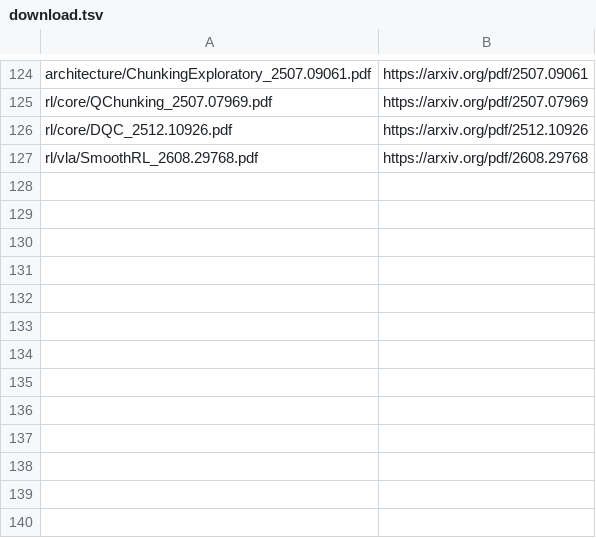
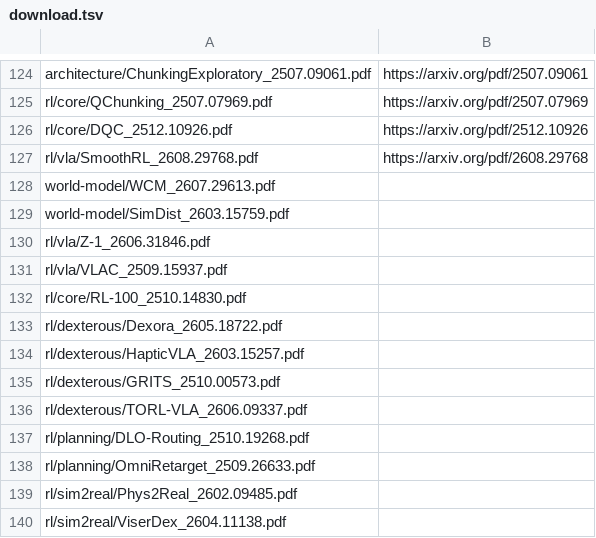
Before and after one commit to luohu-arch/physical_intelligence_study, a TSV file: papers/download.tsv, drawn as a sheet; only a part is shown, gaps mark what is left out; the diff names each change by its address in the sheet, - before the commit and + after, or states it on an @@ line.

Commit message:
Tidy repository: fix stale paths, complete registries, inbox candidates
- watchlist output table: re-resolved 19 note + 30 pdf paths to current
  track subdirs (rl/ subdivision drift); wam-survey2 pdf renamed file fixed;
  gen-1/gene-26-5 marked done (briefs exist)
- simdist note pdf path corrected (architecture -> world-model)
- manifest.tsv +20 previously unregistered PDFs; download.tsv +13;
  SimDist manifest entry pointed at old dir
- papers/2026-10-02/ -> papers/inbox/ for 5 pre-screened candidates
  (multi-harness-rl, vict, push-t-agentic, sime, sas-prompt,
  spatial-memory-agent)
- input watchlist queue pruned 49 -> 6 rows (removed 41 already-processed
  entries that caused the output-table clobbering on last pull run)
- Verified: zero stale paths anywhere, matrix complete (no missing rows)

```diff
--- a/papers/download.tsv
+++ b/papers/download.tsv
+row 128: world-model/WCM_2607.29613.pdf
+row 129: world-model/SimDist_2603.15759.pdf
+row 130: rl/vla/Z-1_2606.31846.pdf
+row 131: rl/vla/VLAC_2509.15937.pdf
+row 132: rl/core/RL-100_2510.14830.pdf
+row 133: rl/dexterous/Dexora_2605.18722.pdf
+row 134: rl/dexterous/HapticVLA_2603.15257.pdf
+row 135: rl/dexterous/GRITS_2510.00573.pdf
+row 136: rl/dexterous/TORL-VLA_2606.09337.pdf
+row 137: rl/planning/DLO-Routing_2510.19268.pdf
+row 138: rl/planning/OmniRetarget_2509.26633.pdf
+row 139: rl/sim2real/Phys2Real_2602.09485.pdf
+row 140: rl/sim2real/ViserDex_2604.11138.pdf
```
Also changed, not shown: papers/manifest.tsv, tables/vla_research_watchlist.csv, 2 other files.
